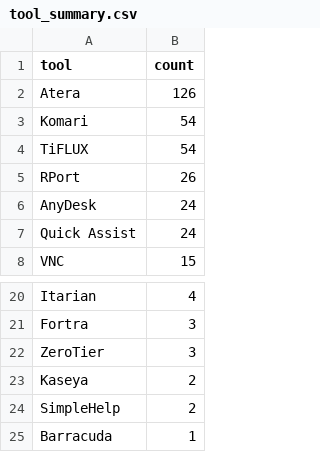
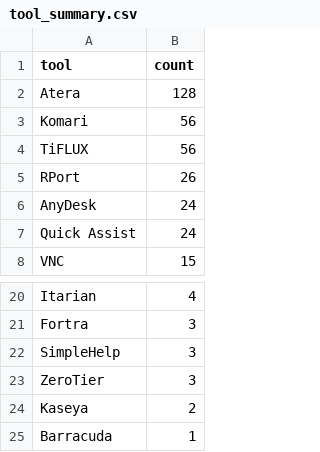
Before and after one commit to Threat-Hunting-Journal/RMM-Tool-Tracking, a CSV file: docs/tool_summary.csv, drawn as a sheet; only a part is shown, gaps mark what is left out.

```diff
--- a/docs/tool_summary.csv
+++ b/docs/tool_summary.csv
@@ -1,5 +1,5 @@
 tool,count
-Atera,126
-Komari,54
-TiFLUX,54
+Atera,128
+Komari,56
+TiFLUX,56
 RPort,26
@@ -21,5 +21,5 @@ Itarian,4
 Fortra,3
+SimpleHelp,3
 ZeroTier,3
 Kaseya,2
-SimpleHelp,2
 Barracuda,1
```
Also changed, not shown: docs/findings.csv, findings.csv, 1 other file.
